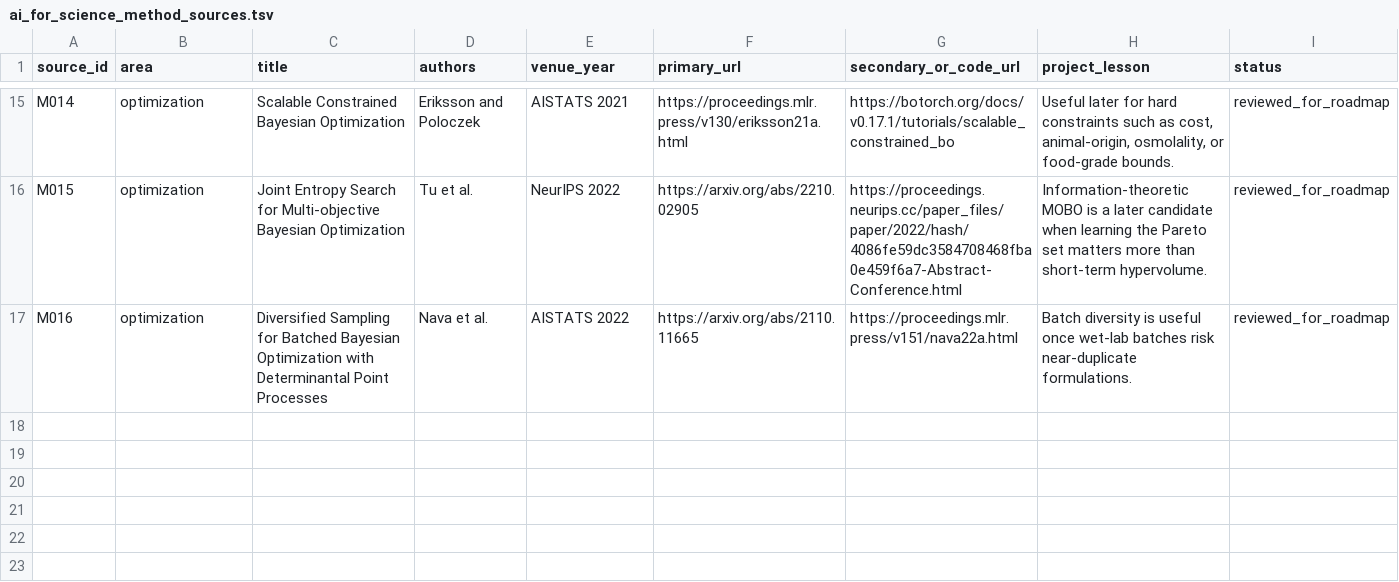
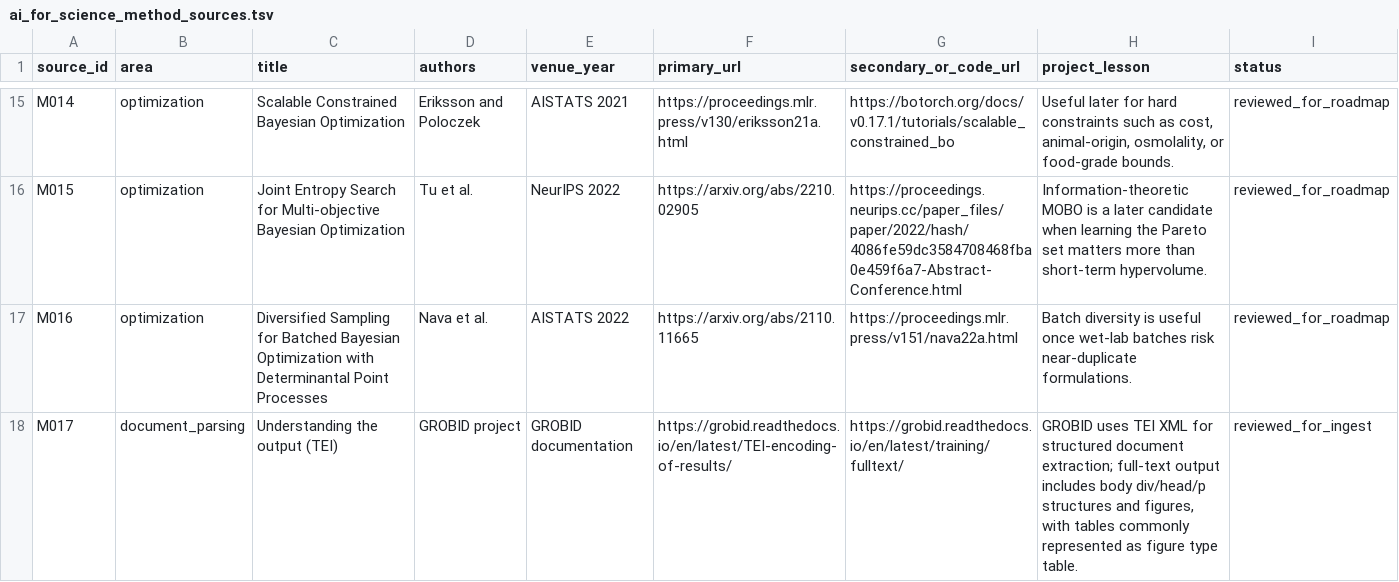
Before and after one commit to SolarAscent/CultivateAgent, a TSV file: data/literature/ai_for_science_method_sources.tsv, drawn as a sheet; only a part is shown, gaps mark what is left out.

Commit message:
Refine project manuals and TEI parsing

```diff
--- a/data/literature/ai_for_science_method_sources.tsv
+++ b/data/literature/ai_for_science_method_sources.tsv
@@ -17 +17,2 @@ M015	optimization	Joint Entropy Search for Multi-objective Bayesian Optimization
 M016	optimization	Diversified Sampling for Batched Bayesian Optimization with Determinantal Point Processes	Nava et al.	AISTATS 2022	https://arxiv.org/abs/2110.11665	https://proceedings.mlr.press/v151/nava22a.html	Batch diversity is useful once wet-lab batches risk near-duplicate formulations.	reviewed_for_roadmap
+M017	document_parsing	Understanding the output (TEI)	GROBID project	GROBID documentation	https://grobid.readthedocs.io/en/latest/TEI-encoding-of-results/	https://grobid.readthedocs.io/en/latest/training/fulltext/	GROBID uses TEI XML for structured document extraction; full-text output includes body div/head/p structures and figures, with tables commonly represented as figure type table.	reviewed_for_ingest
```
Also changed, not shown: 9 other files.
